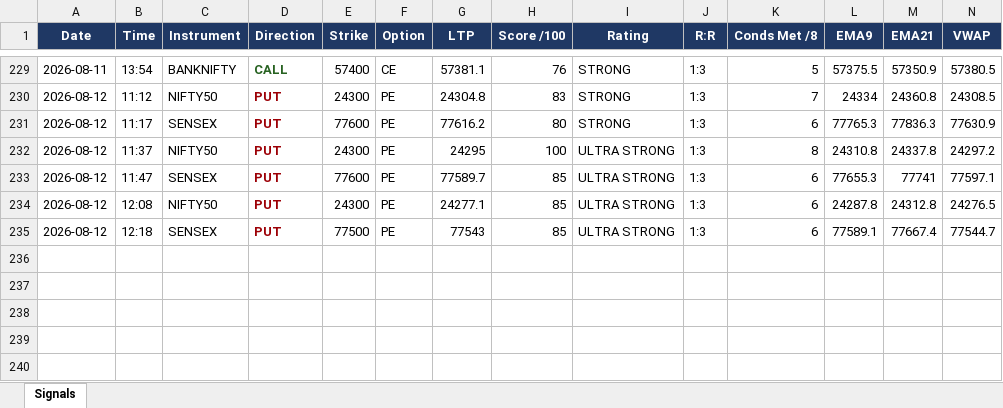
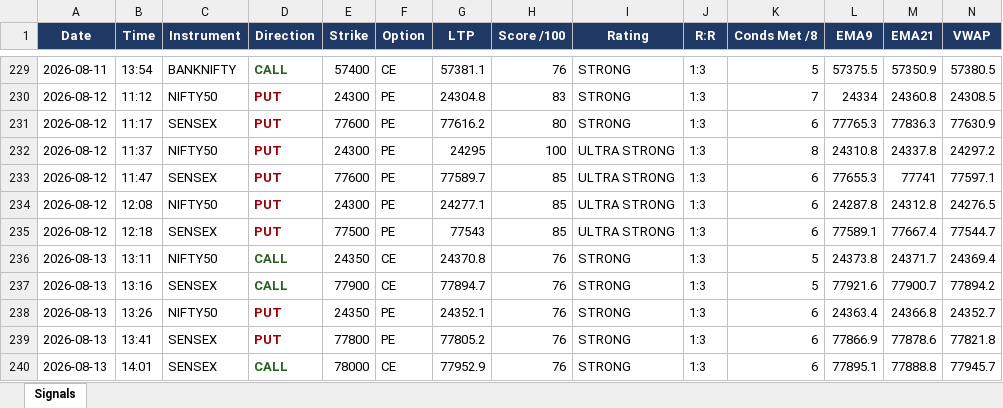
Before and after one commit to mithstrader/botnsestock, an Excel workbook: logs/Nifty_Precision_Bot.xlsx, sheet Signals, drawn as a sheet; only a part is shown, gaps mark what is left out; values as stored, in another font and other column widths than the file's, no borders; rows hold the shown columns only; the diff names each change by its address in the sheet, - before the commit and + after, or states it on an @@ line.

Commit message:
logs: nifty precision signals 2026-08-13

```diff
--- a/logs/Nifty_Precision_Bot.xlsx (sheet Signals)
+++ b/logs/Nifty_Precision_Bot.xlsx (sheet Signals)
+row 236: 2026-08-13 | 13:11 | NIFTY50 | CALL | 24350 | CE | 24370.8 | 76 | STRONG | 1:3 | 5 | 24373.8 | 24371.7 | 24369.4
+row 237: 2026-08-13 | 13:16 | SENSEX | CALL | 77900 | CE | 77894.7 | 76 | STRONG | 1:3 | 5 | 77921.6 | 77900.7 | 77894.2
+row 238: 2026-08-13 | 13:26 | NIFTY50 | PUT | 24350 | PE | 24352.1 | 76 | STRONG | 1:3 | 6 | 24363.4 | 24366.8 | 24352.7
+row 239: 2026-08-13 | 13:41 | SENSEX | PUT | 77800 | PE | 77805.2 | 76 | STRONG | 1:3 | 6 | 77866.9 | 77878.6 | 77821.8
+row 240: 2026-08-13 | 14:01 | SENSEX | CALL | 78000 | CE | 77952.9 | 76 | STRONG | 1:3 | 6 | 77895.1 | 77888.8 | 77945.7
```
